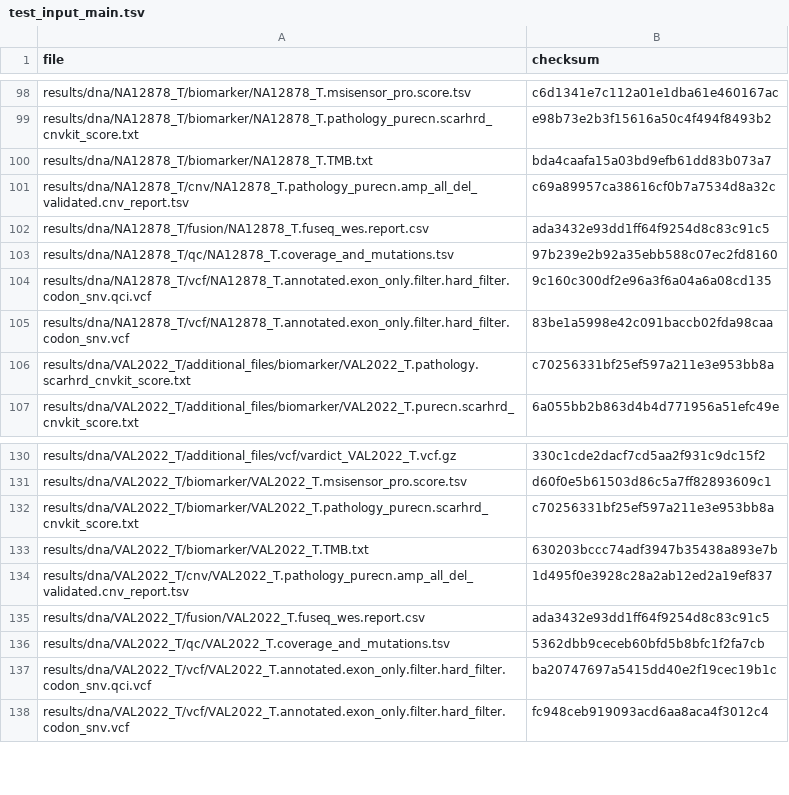
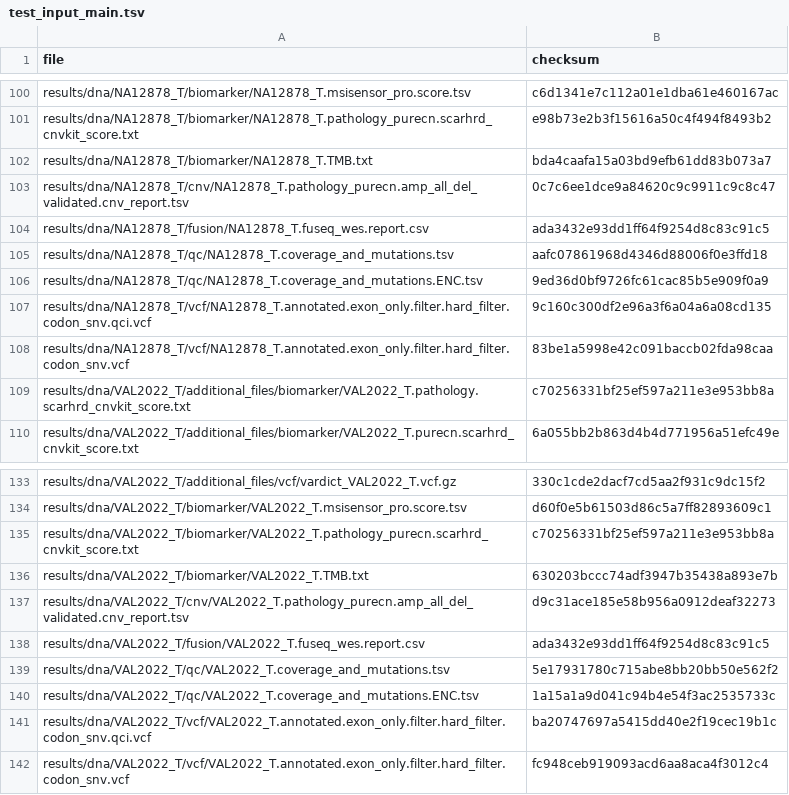
Before and after one commit to genomic-medicine-sweden/Twist_Solid, a TSV file: .tests/jenkins/test_input_main.tsv, drawn as a sheet; only a part is shown, gaps mark what is left out; the diff covers the shown part only.

```diff
--- a/.tests/jenkins/test_input_main.tsv
+++ b/.tests/jenkins/test_input_main.tsv
@@ -100,5 +102,6 @@ results/dna/NA12878_T/biomarker/NA12878_T.pathology_purecn.scarhrd_cnvkit_score.
 results/dna/NA12878_T/biomarker/NA12878_T.TMB.txt	bda4caafa15a03bd9efb61dd83b073a7
-results/dna/NA12878_T/cnv/NA12878_T.pathology_purecn.amp_all_del_validated.cnv_report.tsv	c69a89957ca38616cf0b7a7534d8a32c
+results/dna/NA12878_T/cnv/NA12878_T.pathology_purecn.amp_all_del_validated.cnv_report.tsv	0c7c6ee1dce9a84620c9c9911c9c8c47
 results/dna/NA12878_T/fusion/NA12878_T.fuseq_wes.report.csv	ada3432e93dd1ff64f9254d8c83c91c5
-results/dna/NA12878_T/qc/NA12878_T.coverage_and_mutations.tsv	97b239e2b92a35ebb588c07ec2fd8160
+results/dna/NA12878_T/qc/NA12878_T.coverage_and_mutations.tsv	aafc07861968d4346d88006f0e3ffd18
+results/dna/NA12878_T/qc/NA12878_T.coverage_and_mutations.ENC.tsv	9ed36d0bf9726fc61cac85b5e909f0a9
 results/dna/NA12878_T/vcf/NA12878_T.annotated.exon_only.filter.hard_filter.codon_snv.qci.vcf	9c160c300df2e96a3f6a04a6a08cd135
@@ -133,5 +136,6 @@ results/dna/VAL2022_T/biomarker/VAL2022_T.pathology_purecn.scarhrd_cnvkit_score.
 results/dna/VAL2022_T/biomarker/VAL2022_T.TMB.txt	630203bccc74adf3947b35438a893e7b
-results/dna/VAL2022_T/cnv/VAL2022_T.pathology_purecn.amp_all_del_validated.cnv_report.tsv	1d495f0e3928c28a2ab12ed2a19ef837
+results/dna/VAL2022_T/cnv/VAL2022_T.pathology_purecn.amp_all_del_validated.cnv_report.tsv	d9c31ace185e58b956a0912deaf32273
 results/dna/VAL2022_T/fusion/VAL2022_T.fuseq_wes.report.csv	ada3432e93dd1ff64f9254d8c83c91c5
-results/dna/VAL2022_T/qc/VAL2022_T.coverage_and_mutations.tsv	5362dbb9ceceb60bfd5b8bfc1f2fa7cb
+results/dna/VAL2022_T/qc/VAL2022_T.coverage_and_mutations.tsv	5e17931780c715abe8bb20bb50e562f2
+results/dna/VAL2022_T/qc/VAL2022_T.coverage_and_mutations.ENC.tsv	1a15a1a9d041c94b4e54f3ac2535733c
 results/dna/VAL2022_T/vcf/VAL2022_T.annotated.exon_only.filter.hard_filter.codon_snv.qci.vcf	ba20747697a5415dd40e2f19cec19b1c
```
Also changed, not shown: 2 added rows and 36 edited cells elsewhere in this file.
